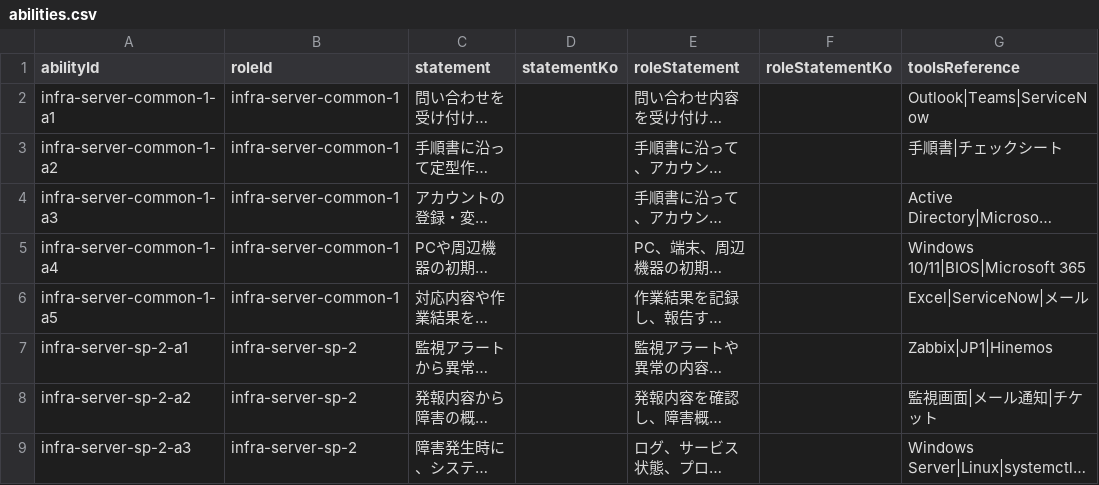
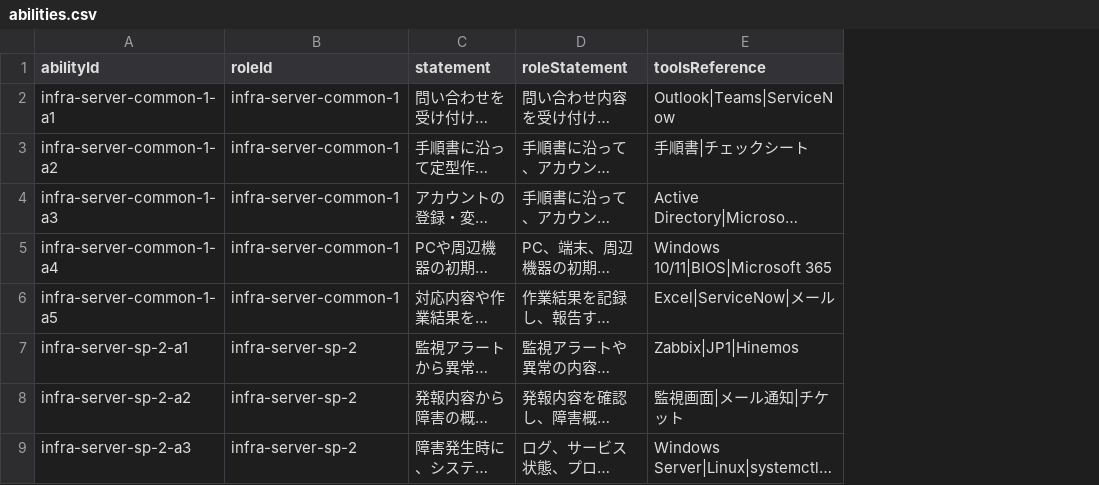
Before and after one commit to pletech/career-v2, a CSV file: public/data/abilities.csv, drawn as a sheet; only a part is shown; long unchanged cells end in …; the diff names each change by its address in the sheet, - before the commit and + after, or states it on an @@ line.

```diff
--- a/public/data/abilities.csv
+++ b/public/data/abilities.csv
-column D (statementKo), empty
-column F (roleStatementKo), empty
```
Also changed, not shown: public/data/actions.csv, public/data/categories.csv, 16 other files.
